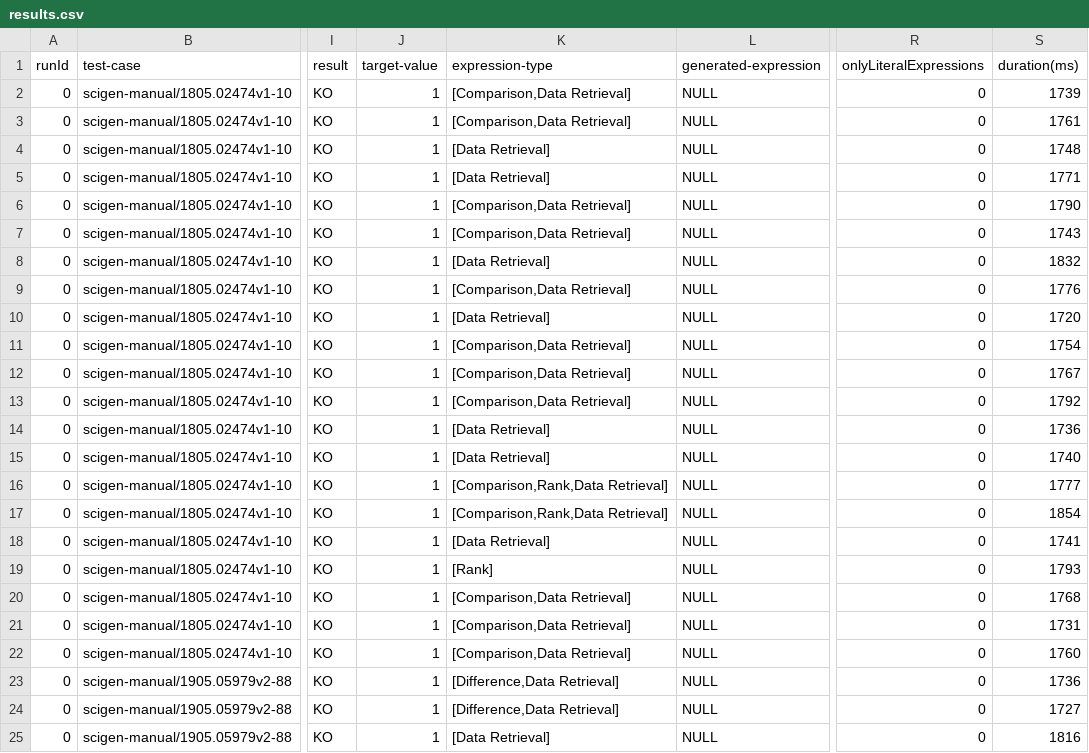
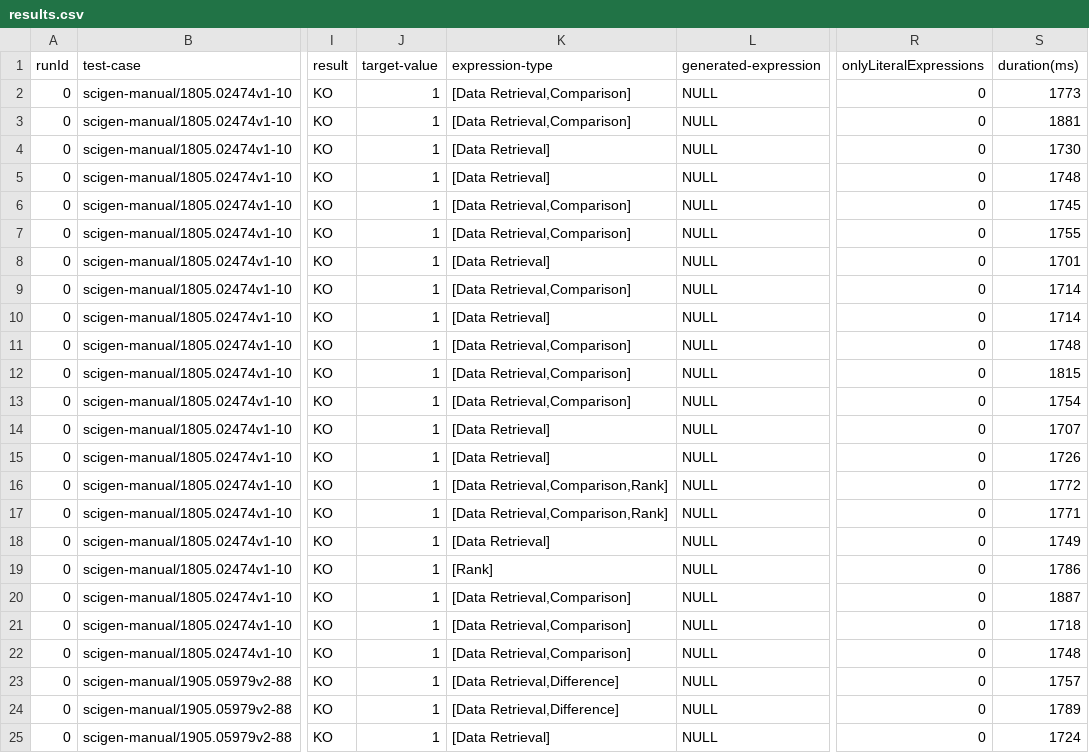
Before and after one commit to explorable-viz/authoring-assistant, a CSV file: results/scigen-manual/results.csv, drawn as a sheet; only a part is shown, gaps mark what is left out; the diff covers the shown part only; the diff names each change by its address in the sheet, - before the commit and + after, or states it on an @@ line.

```diff
--- a/results/scigen-manual/results.csv
+++ b/results/scigen-manual/results.csv
-K2:K3 (expression-type): [Comparison,Data Retrieval]
+K2:K3 (expression-type): [Data Retrieval,Comparison]
-S2 (duration(ms)): 1739
+S2 (duration(ms)): 1773
-S3 (duration(ms)): 1761
+S3 (duration(ms)): 1881
-S4 (duration(ms)): 1748
+S4 (duration(ms)): 1730
-S5 (duration(ms)): 1771
+S5 (duration(ms)): 1748
-K6:K7 (expression-type): [Comparison,Data Retrieval]
+K6:K7 (expression-type): [Data Retrieval,Comparison]
-S6 (duration(ms)): 1790
+S6 (duration(ms)): 1745
-S7 (duration(ms)): 1743
+S7 (duration(ms)): 1755
-S8 (duration(ms)): 1832
+S8 (duration(ms)): 1701
-K9 (expression-type): [Comparison,Data Retrieval]
+K9 (expression-type): [Data Retrieval,Comparison]
-S9 (duration(ms)): 1776
+S9 (duration(ms)): 1714
-S10 (duration(ms)): 1720
+S10 (duration(ms)): 1714
-K11:K13 (expression-type): [Comparison,Data Retrieval]
+K11:K13 (expression-type): [Data Retrieval,Comparison]
-S11 (duration(ms)): 1754
+S11 (duration(ms)): 1748
-S12 (duration(ms)): 1767
+S12 (duration(ms)): 1815
-S13 (duration(ms)): 1792
+S13 (duration(ms)): 1754
-S14 (duration(ms)): 1736
+S14 (duration(ms)): 1707
-S15 (duration(ms)): 1740
+S15 (duration(ms)): 1726
-K16:K17 (expression-type): [Comparison,Rank,Data Retrieval]
+K16:K17 (expression-type): [Data Retrieval,Comparison,Rank]
-S16 (duration(ms)): 1777
+S16 (duration(ms)): 1772
-S17 (duration(ms)): 1854
+S17 (duration(ms)): 1771
-S18 (duration(ms)): 1741
+S18 (duration(ms)): 1749
-S19 (duration(ms)): 1793
+S19 (duration(ms)): 1786
-K20:K22 (expression-type): [Comparison,Data Retrieval]
+K20:K22 (expression-type): [Data Retrieval,Comparison]
-S20 (duration(ms)): 1768
+S20 (duration(ms)): 1887
-S21 (duration(ms)): 1731
+S21 (duration(ms)): 1718
-S22 (duration(ms)): 1760
+S22 (duration(ms)): 1748
-K23:K24 (expression-type): [Difference,Data Retrieval]
+K23:K24 (expression-type): [Data Retrieval,Difference]
-S23 (duration(ms)): 1736
+S23 (duration(ms)): 1757
-S24 (duration(ms)): 1727
+S24 (duration(ms)): 1789
-S25 (duration(ms)): 1816
+S25 (duration(ms)): 1724
```
Also changed, not shown: 39 edited cells elsewhere in this file, 3 other files.
